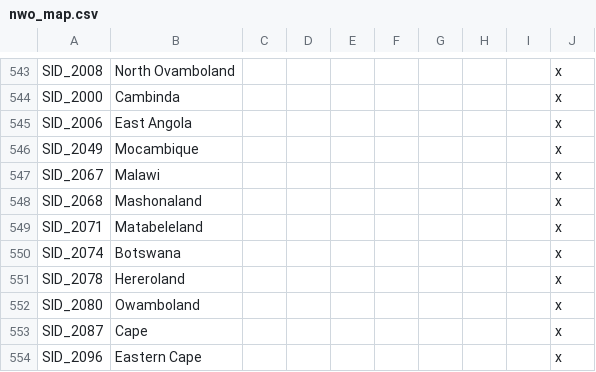
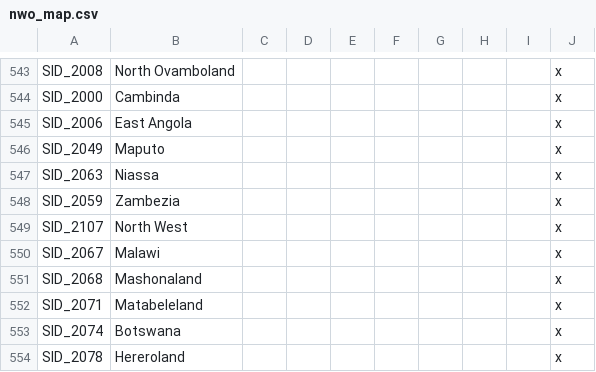
Before and after one commit to simsulla/nwomod, a CSV file: NWO/localisation/nwo_map.csv, drawn as a sheet; only a part is shown, gaps mark what is left out; the shorter side is filled out with more unchanged rows.

```diff
--- a/NWO/localisation/nwo_map.csv
+++ b/NWO/localisation/nwo_map.csv
@@ -545,3 +545,6 @@ SID_2000;Cambinda;;;;;;;;x
 SID_2006;East Angola;;;;;;;;x
-SID_2049;Mocambique;;;;;;;;x
+SID_2049;Maputo;;;;;;;;x
+SID_2063;Niassa;;;;;;;;x
+SID_2059;Zambezia;;;;;;;;x
+SID_2107;North West;;;;;;;;x
 SID_2067;Malawi;;;;;;;;x
```
Also changed, not shown: 1 other file.
